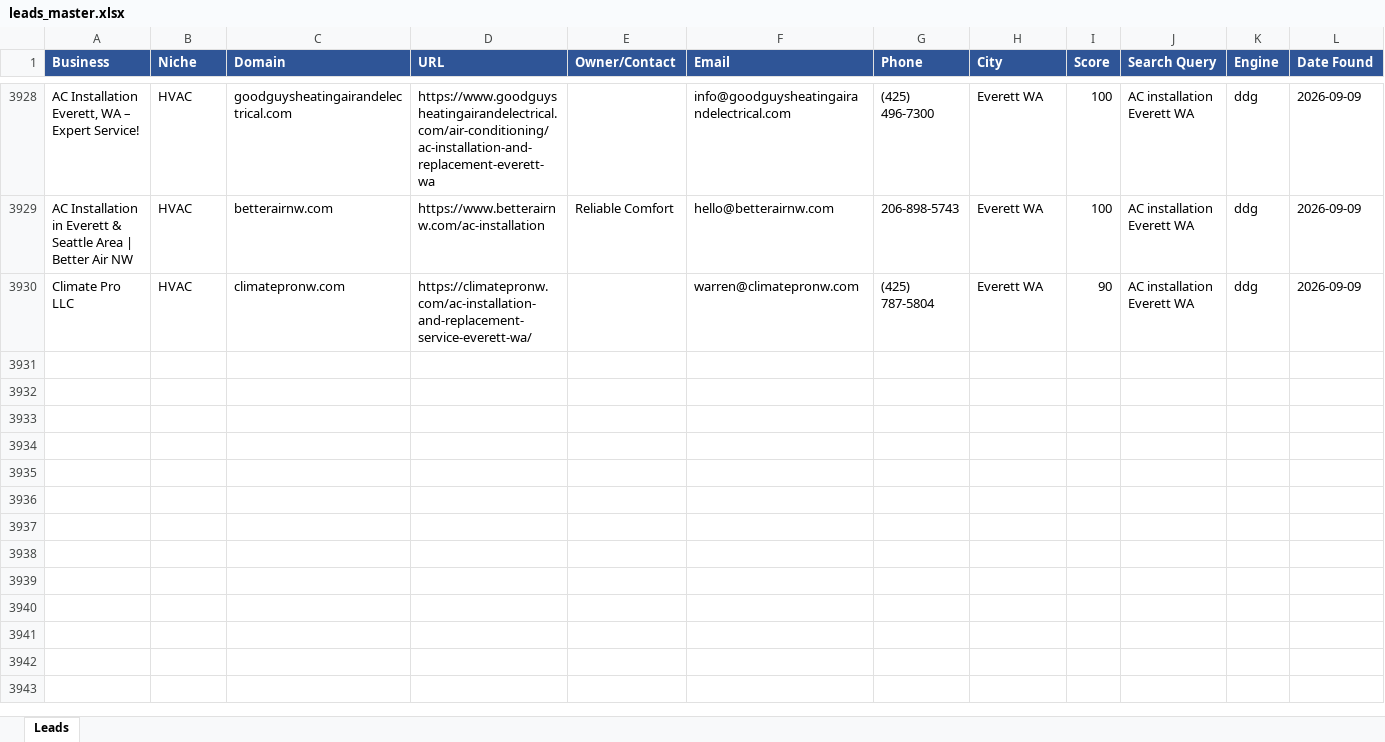
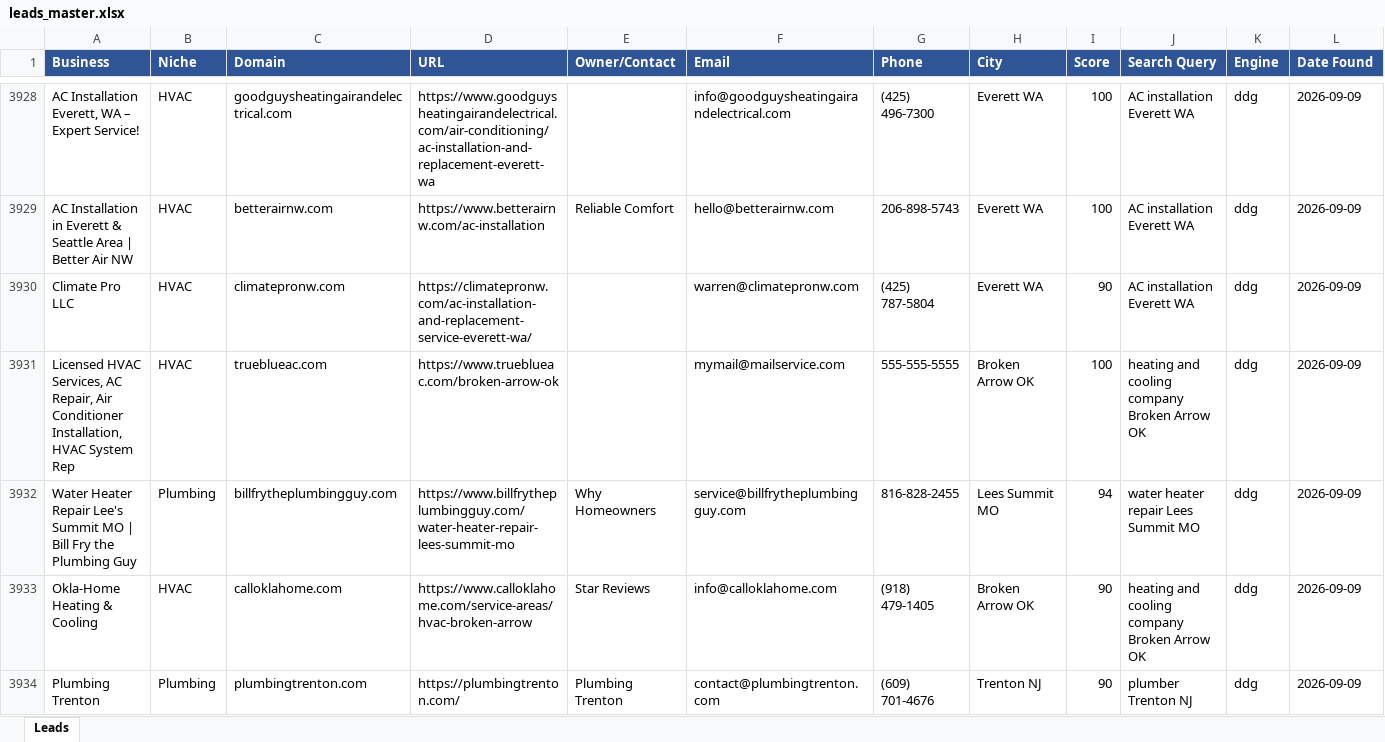
Before and after one commit to calvinbrink-create/Lead-Generation-, an Excel workbook: output/leads_master.xlsx, sheet Leads, drawn as a sheet; only a part is shown, gaps mark what is left out; values as stored, in another font and other column widths than the file's, no borders; rows hold the shown columns only; the diff names each change by its address in the sheet, - before the commit and + after, or states it on an @@ line.

Commit message:
Leads: 2026-09-09 13:19 UTC (cycle 20)

```diff
--- a/output/leads_master.xlsx (sheet Leads)
+++ b/output/leads_master.xlsx (sheet Leads)
+row 3931: Licensed HVAC Services, AC Repair, Air Conditioner Installation, HVAC System Rep | HVAC | trueblueac.com | https://www.trueblueac.com/broken-arrow-ok |  | mymail@mailservice.com | 555-555-5555 | Broken Arrow OK | 100 | heating and cooling company Broken Arrow OK | ddg | 2026-09-09
+row 3932: Water Heater Repair Lee's Summit MO | Bill Fry the Plumbing Guy | Plumbing | billfrytheplumbingguy.com | https://www.billfrytheplumbingguy.com/water-heater-repair-lees-summit-mo | Why Homeowners | service@billfrytheplumbingguy.com | 816-828-2455 | Lees Summit MO | 94 | water heater repair Lees Summit MO | ddg | 2026-09-09
+row 3933: Okla-Home Heating & Cooling | HVAC | calloklahome.com | https://www.calloklahome.com/service-areas/hvac-broken-arrow | Star Reviews | info@calloklahome.com | (918) 479-1405 | Broken Arrow OK | 90 | heating and cooling company Broken Arrow OK | ddg | 2026-09-09
+row 3934: Plumbing Trenton | Plumbing | plumbingtrenton.com | https://plumbingtrenton.com/ | Plumbing Trenton | contact@plumbingtrenton.com | (609) 701-4676 | Trenton NJ | 90 | plumber Trenton NJ | ddg | 2026-09-09
```
Also changed, not shown: output/leads_2026-09-09.xlsx, 1 other file.
